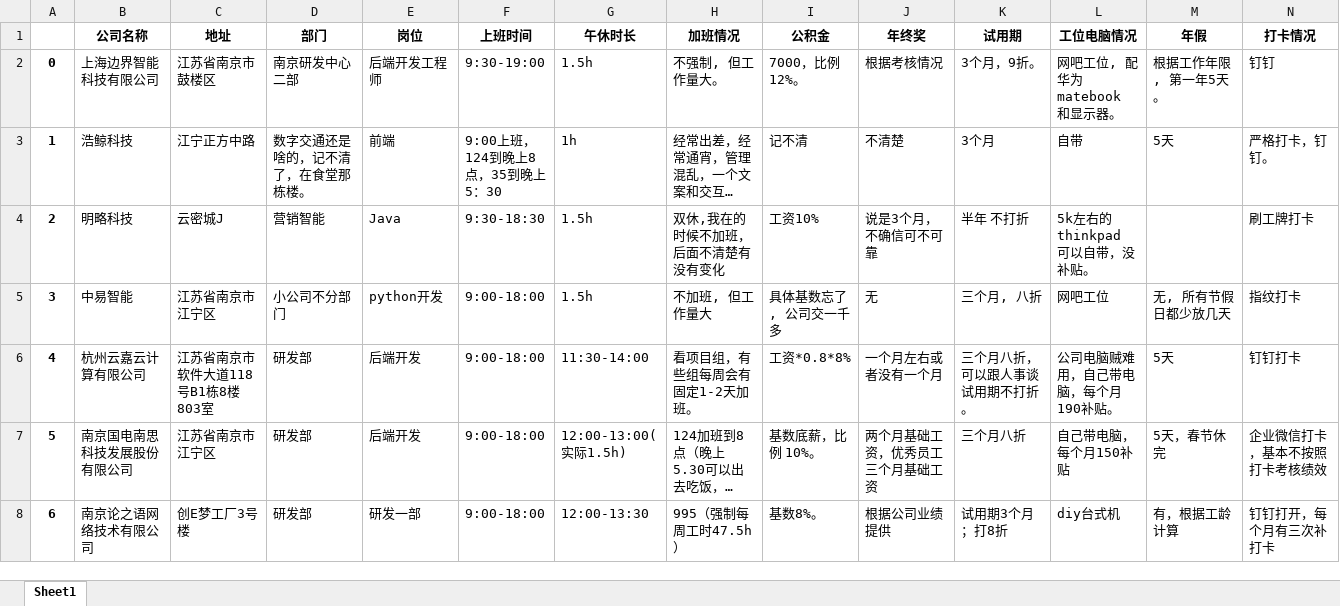
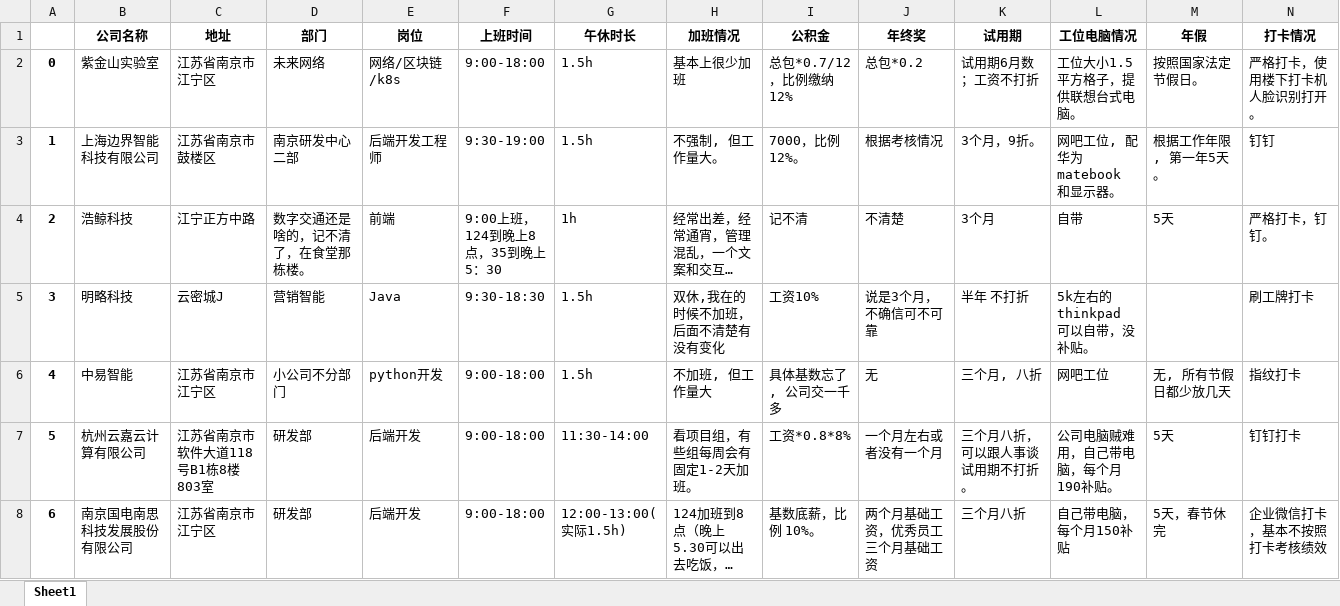
Before and after one commit to ztex/NJ_Net_Company, an Excel workbook: 南京互联网公司统计汇总.xlsx, sheet Sheet1, drawn as a sheet; only a part is shown; the shorter side is filled out with more unchanged rows; long unchanged cells end in …; values as stored, in another font and other column widths than the file's, no borders; addresses are those after the commit; rows hold the shown columns only; the diff names each change by its address in the sheet, - before the commit and + after, or states it on an @@ line.

```diff
--- a/南京互联网公司统计汇总.xlsx (sheet Sheet1)
+++ b/南京互联网公司统计汇总.xlsx (sheet Sheet1)
+row 2: 0 | 紫金山实验室 | 江苏省南京市江宁区 | 未来网络 | 网络/区块链/k8s | 9:00-18:00 | 1.5h | 基本上很少加班 | 总包*0.7/12，比例缴纳12% | 总包*0.2 | 试用期6月数；工资不打折 | 工位大小1.5平方格子，提供联想台式电脑。 | 按照国家法定节假日。 | 严格打卡，使用楼下打卡机人脸识别打开。
@@ column A renumbered from row 3 down @@
```
Also changed, not shown: 1 other file.
